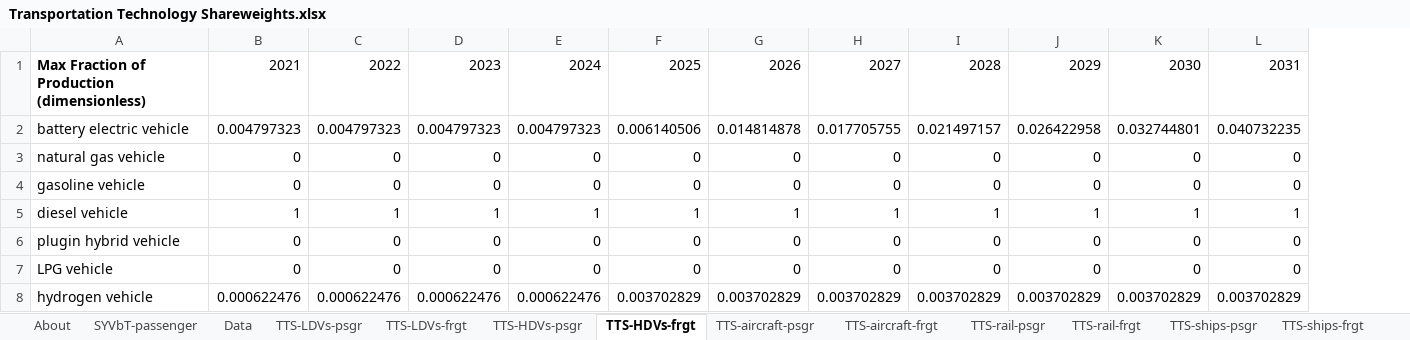
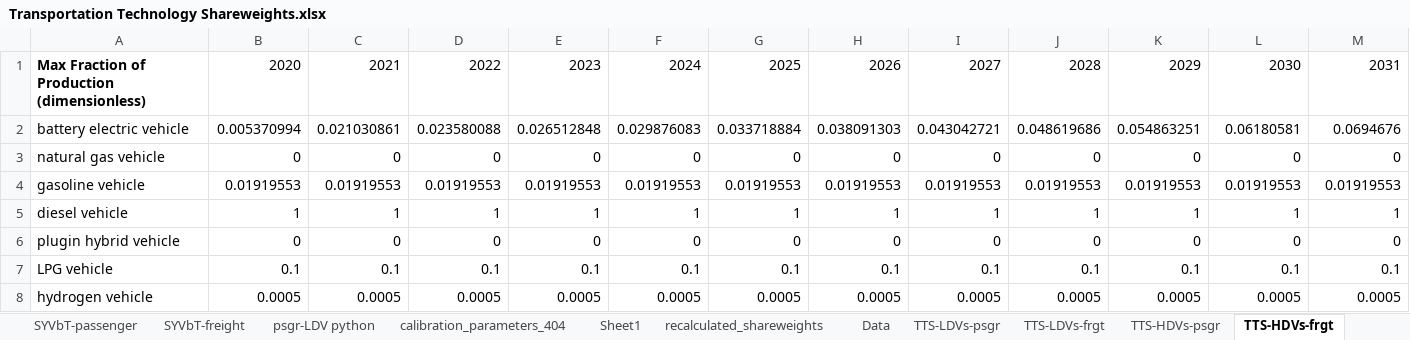
Before and after one commit to EnergyInnovation/eps-southkorea, an Excel workbook: InputData/trans/TTS/Transportation Technology Shareweights.xlsx, sheet TTS-HDVs-frgt, drawn as a sheet; only a part is shown; values as stored, in another font and other column widths than the file's, no borders; removed rows and columns are numbered as before the commit, all else as after; rows hold the shown columns only; the diff names each change by its address in the sheet, - before the commit and + after, or states it on an @@ line.

Commit message:
Transportation sector calibration updates

```diff
--- a/InputData/trans/TTS/Transportation Technology Shareweights.xlsx (sheet TTS-HDVs-frgt)
+++ b/InputData/trans/TTS/Transportation Technology Shareweights.xlsx (sheet TTS-HDVs-frgt)
+sheet tab: SYVbT-freight
+sheet tab: psgr-LDV python
+sheet tab: calibration_parameters_404
+sheet tab: Sheet1
+sheet tab: recalculated_shareweights
+column B, row 1: 2020; row 3: 0; rows 5-6: 1 | 0
-row 2: battery electric vehicle | 0.004797323 | 0.004797323 | 0.004797323 | 0.004797323 | 0.006140506 | 0.014814878 | 0.017705755 | 0.021497157 | 0.026422958 | 0.032744801 | 0.040732235
+row 2: battery electric vehicle | 0.005370994 | 0.021030861 | 0.023580088 | 0.026512848 | 0.029876083 | 0.033718884 | 0.038091303 | 0.043042721 | 0.048619686 | 0.054863251 | 0.06180581 | 0.0694676
-row 4: gasoline vehicle | 0 | 0 | 0 | 0 | 0 | 0 | 0 | 0 | 0 | 0 | 0
+row 4: gasoline vehicle | 0.01919553 | 0.01919553 | 0.01919553 | 0.01919553 | 0.01919553 | 0.01919553 | 0.01919553 | 0.01919553 | 0.01919553 | 0.01919553 | 0.01919553 | 0.01919553
-row 7: LPG vehicle | 0 | 0 | 0 | 0 | 0 | 0 | 0 | 0 | 0 | 0 | 0
-row 8: hydrogen vehicle | 0.000622476 | 0.000622476 | 0.000622476 | 0.000622476 | 0.003702829 | 0.003702829 | 0.003702829 | 0.003702829 | 0.003702829 | 0.003702829 | 0.003702829
+row 7: LPG vehicle | 0.1 | 0.1 | 0.1 | 0.1 | 0.1 | 0.1 | 0.1 | 0.1 | 0.1 | 0.1 | 0.1 | 0.1
+row 8: hydrogen vehicle | 0.0005 | 0.0005 | 0.0005 | 0.0005 | 0.0005 | 0.0005 | 0.0005 | 0.0005 | 0.0005 | 0.0005 | 0.0005 | 0.0005
```
Also changed, not shown: sheet Data, sheet TTS-motorbikes-psgr, sheet TTS-motorbikes-frgt, sheet TTS-HDVs-psgr, sheet TTS-LDVs-psgr, sheet TTS-LDVs-frgt, 8 more sheets, charts or pictures, InputData/trans/SoCDTtiNTY/Share of Cargo Dist Transported that is New This Year.xlsx, 2 other files.
